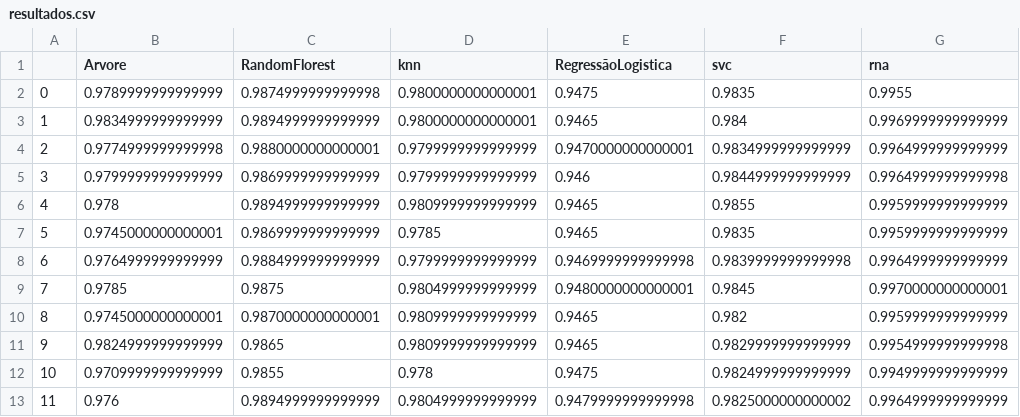
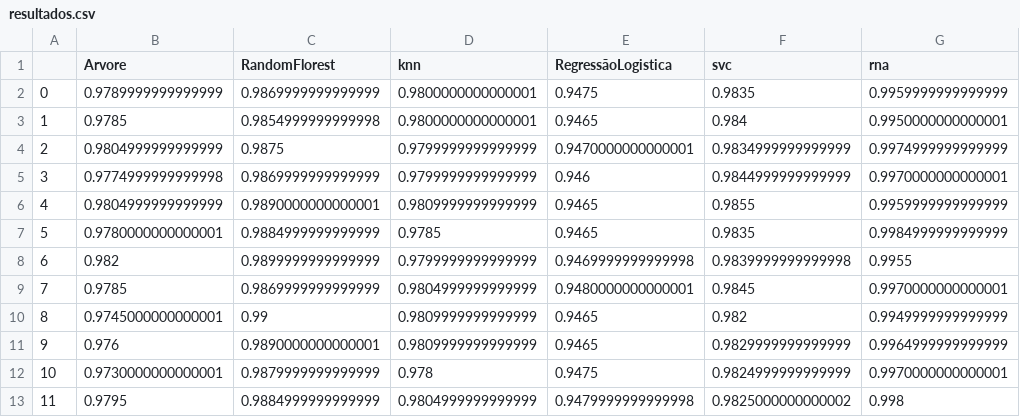
Before and after one commit to 0rakul0/RNA, a CSV file: data/resultados.csv, drawn as a sheet; only a part is shown; the diff covers the shown part only.

```diff
--- a/data/resultados.csv
+++ b/data/resultados.csv
@@ -1,13 +1,13 @@
 ,Arvore,RandomFlorest,knn,RegressãoLogistica,svc,rna
-0,0.9789999999999999,0.9874999999999998,0.9800000000000001,0.9475,0.9835,0.9955
-1,0.9834999999999999,0.9894999999999999,0.9800000000000001,0.9465,0.984,0.9969999999999999
-2,0.9774999999999998,0.9880000000000001,0.9799999999999999,0.9470000000000001,0.9834999999999999,0.9964999999999999
-3,0.9799999999999999,0.9869999999999999,0.9799999999999999,0.946,0.9844999999999999,0.9964999999999998
-4,0.978,0.9894999999999999,0.9809999999999999,0.9465,0.9855,0.9959999999999999
-5,0.9745000000000001,0.9869999999999999,0.9785,0.9465,0.9835,0.9959999999999999
-6,0.9764999999999999,0.9884999999999999,0.9799999999999999,0.9469999999999998,0.9839999999999998,0.9964999999999999
-7,0.9785,0.9875,0.9804999999999999,0.9480000000000001,0.9845,0.9970000000000001
-8,0.9745000000000001,0.9870000000000001,0.9809999999999999,0.9465,0.982,0.9959999999999999
-9,0.9824999999999999,0.9865,0.9809999999999999,0.9465,0.9829999999999999,0.9954999999999998
-10,0.9709999999999999,0.9855,0.978,0.9475,0.9824999999999999,0.9949999999999999
-11,0.976,0.9894999999999999,0.9804999999999999,0.9479999999999998,0.9825000000000002,0.9964999999999999
+0,0.9789999999999999,0.9869999999999999,0.9800000000000001,0.9475,0.9835,0.9959999999999999
+1,0.9785,0.9854999999999998,0.9800000000000001,0.9465,0.984,0.9950000000000001
+2,0.9804999999999999,0.9875,0.9799999999999999,0.9470000000000001,0.9834999999999999,0.9974999999999999
+3,0.9774999999999998,0.9869999999999999,0.9799999999999999,0.946,0.9844999999999999,0.9970000000000001
+4,0.9804999999999999,0.9890000000000001,0.9809999999999999,0.9465,0.9855,0.9959999999999999
+5,0.9780000000000001,0.9884999999999999,0.9785,0.9465,0.9835,0.9984999999999999
+6,0.982,0.9899999999999999,0.9799999999999999,0.9469999999999998,0.9839999999999998,0.9955
+7,0.9785,0.9869999999999999,0.9804999999999999,0.9480000000000001,0.9845,0.9970000000000001
+8,0.9745000000000001,0.99,0.9809999999999999,0.9465,0.982,0.9949999999999999
+9,0.976,0.9890000000000001,0.9809999999999999,0.9465,0.9829999999999999,0.9964999999999999
+10,0.9730000000000001,0.9879999999999999,0.978,0.9475,0.9824999999999999,0.9970000000000001
+11,0.9795,0.9884999999999999,0.9804999999999999,0.9479999999999998,0.9825000000000002,0.998
```
Also changed, not shown: 51 edited cells elsewhere in this file, 4 other files.
